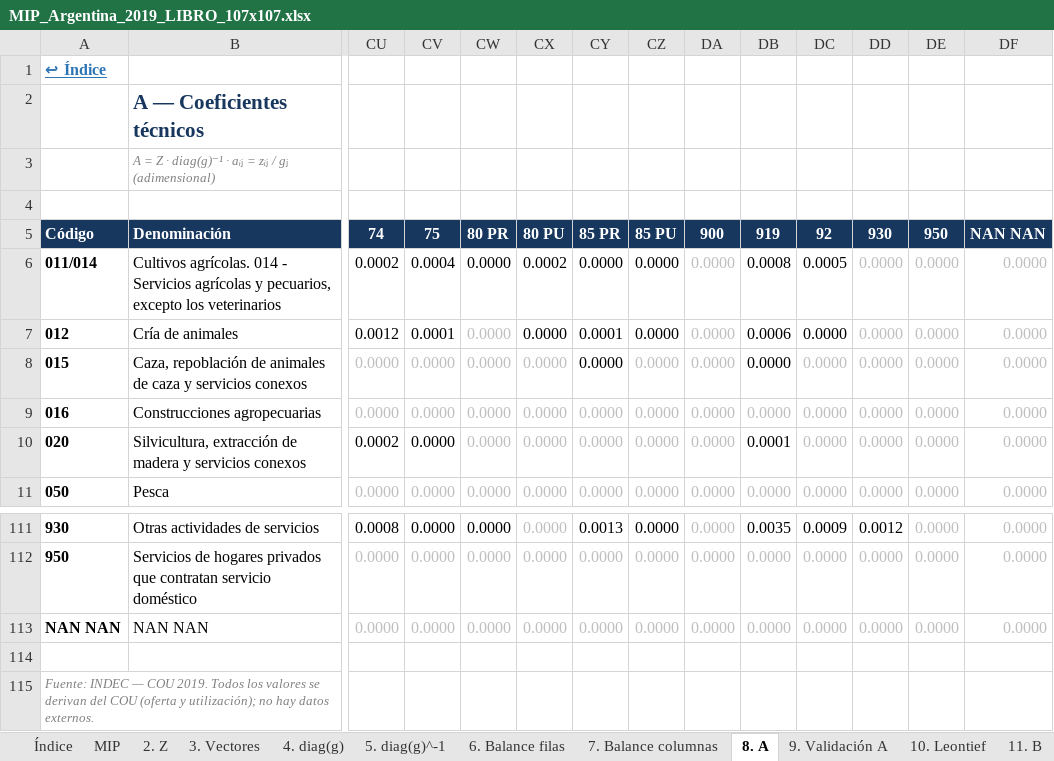
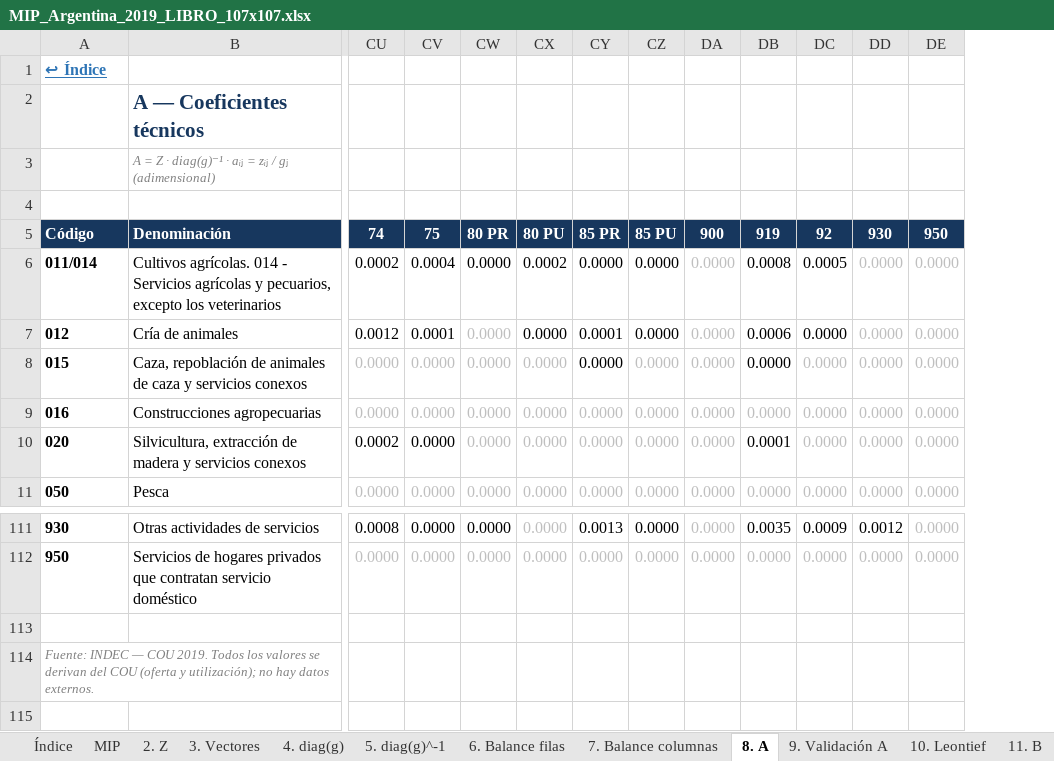
Before and after one commit to edwinpulgarin/matrices-mip, an Excel workbook: output/MIP_Argentina_2019_LIBRO_107x107.xlsx, sheet 8. A, drawn as a sheet; only a part is shown, gaps mark what is left out; values as stored, in another font and other column widths than the file's, no borders; rows hold the shown columns only; the diff names each change by its address in the sheet, - before the commit and + after, or states it on an @@ line.

```diff
--- a/output/MIP_Argentina_2019_LIBRO_107x107.xlsx (sheet 8. A)
+++ b/output/MIP_Argentina_2019_LIBRO_107x107.xlsx (sheet 8. A)
-column DF, rows 5-11: NAN NAN | 0.0000 | 0.0000 | 0.0000 | 0.0000 | 0.0000 | 0.0000; rows 111-112: 0.0000 | 0.0000
-row 113: NAN NAN | NAN NAN | 0.0000 | 0.0000 | 0.0000 | 0.0000 | 0.0000 | 0.0000 | 0.0000 | 0.0000 | 0.0000 | 0.0000 | 0.0000 | 0.0000
```
Also changed, not shown: sheet 10. Leontief, sheet MIP, sheet 11. B, sheet 2. Z, sheet 12. Auditoría COU, sheet 7. Balance columnas, 4 more sheets, output/MIP_Argentina_2020_LIBRO_107x107.xlsx, output/MIP_Argentina_2021_LIBRO_107x107.xlsx, 29 other files.
